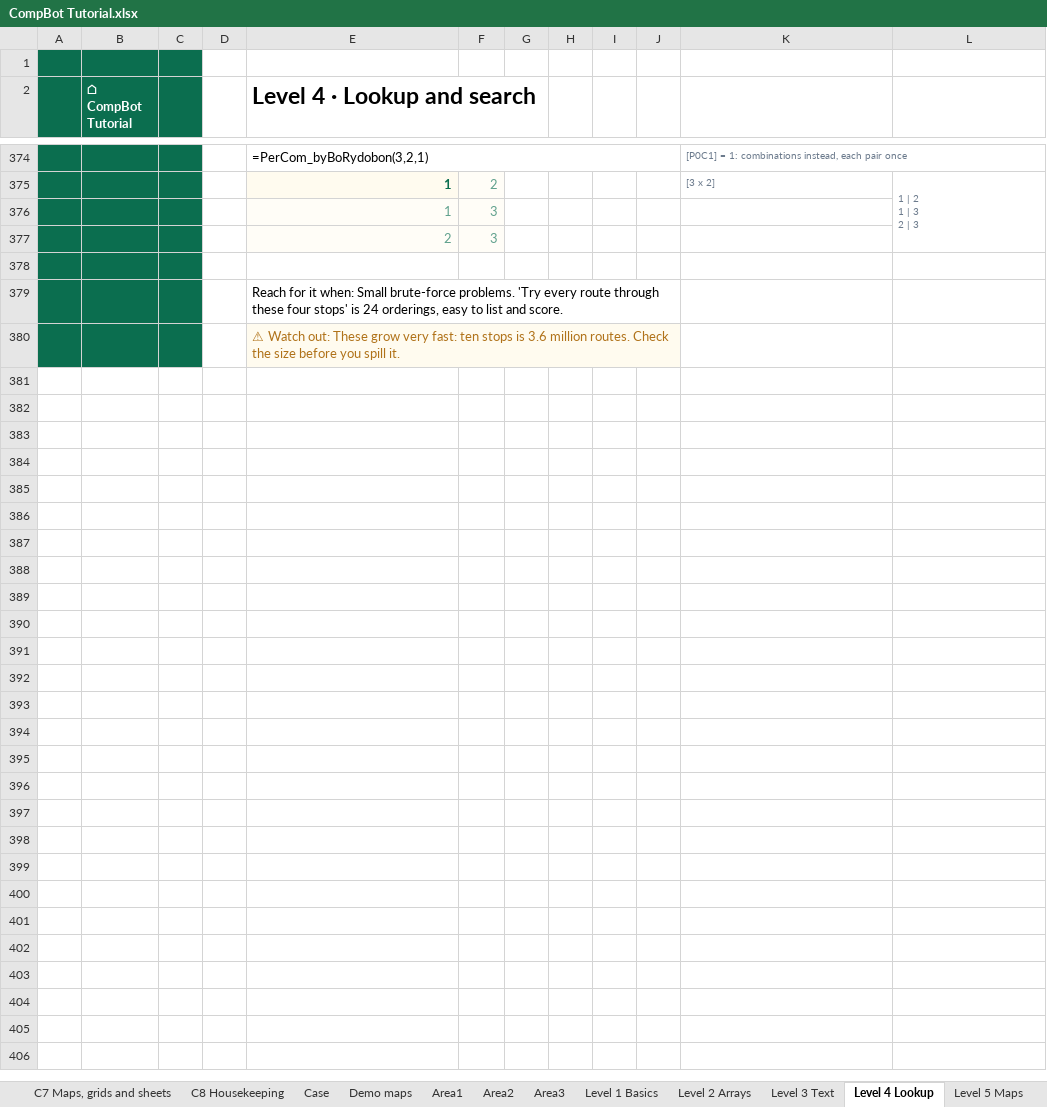
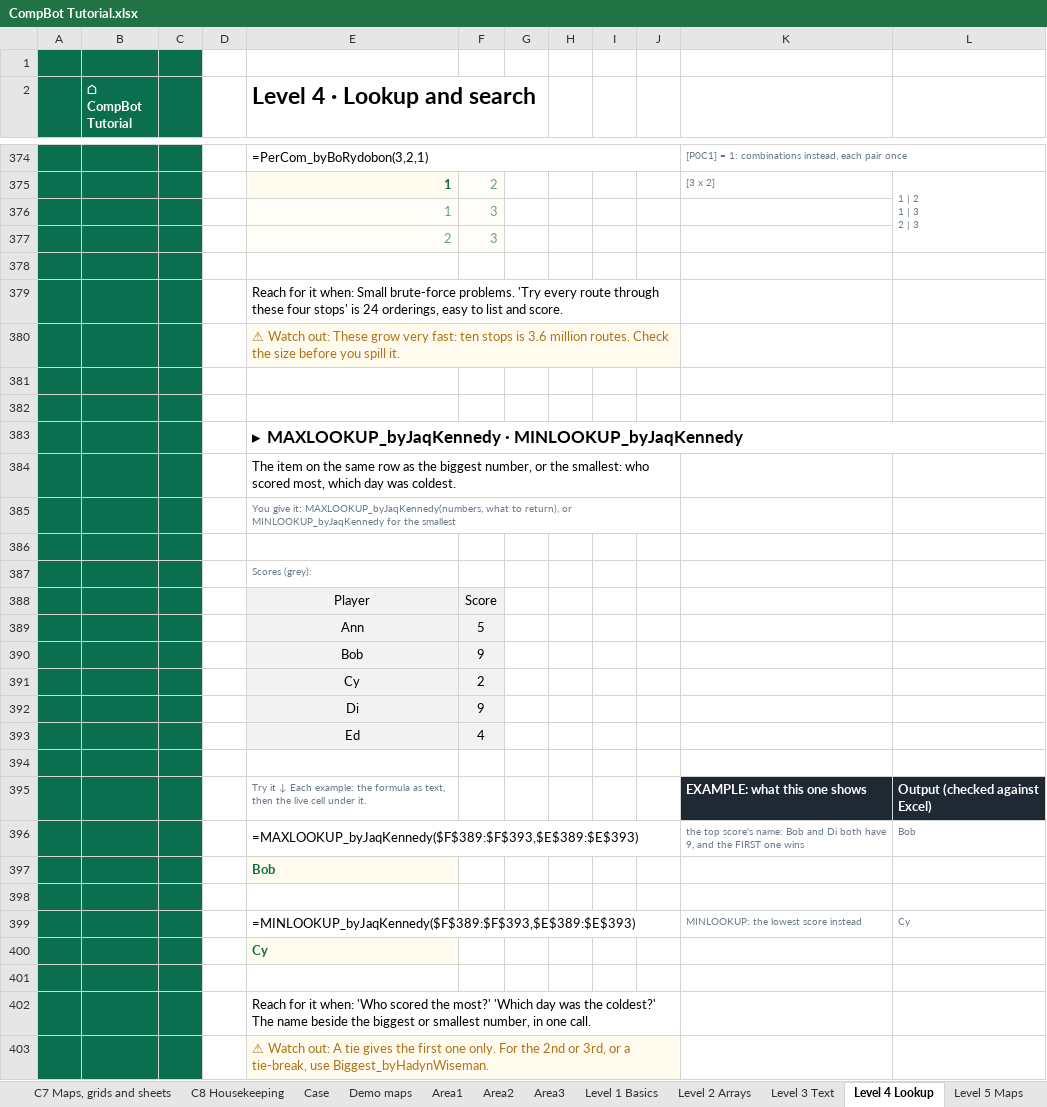
Before and after one commit to JaqK23/CompBot, an Excel workbook: CompBot Tutorial.xlsx, sheet Level 4 Lookup, drawn as a sheet; only a part is shown, gaps mark what is left out; values as stored, in another font and other column widths than the file's, no borders; the diff covers the shown part only; the diff names each change by its address in the sheet, - before the commit and + after, or states it on an @@ line.

```diff
--- a/CompBot Tutorial.xlsx (sheet Level 4 Lookup)
+++ b/CompBot Tutorial.xlsx (sheet Level 4 Lookup)
+row 381: (empty)
+row 382: (empty)
+row 383:  |  |  |  | ▸ MAXLOOKUP_byJaqKennedy · MINLOOKUP_byJaqKennedy
+row 384:  |  |  |  | The item on the same row as the biggest number, or the smallest: who scored most, which day was coldest.
+row 385:  |  |  |  | You give it: MAXLOOKUP_byJaqKennedy(numbers, what to return), or MINLOOKUP_byJaqKennedy for the smallest
+row 386: (empty)
+row 387:  |  |  |  | Scores (grey):
+row 388:  |  |  |  | Player | Score
+row 389:  |  |  |  | Ann | 5
+row 390:  |  |  |  | Bob | 9
+row 391:  |  |  |  | Cy | 2
+row 392:  |  |  |  | Di | 9
+row 393:  |  |  |  | Ed | 4
+row 394: (empty)
+row 395:  |  |  |  | Try it ↓ Each example: the formula as text, then the live cell under it. |  |  |  |  |  | EXAMPLE: what this one shows | Output (checked against Excel)
+row 396:  |  |  |  | =MAXLOOKUP_byJaqKennedy($F$389:$F$393,$E$389:$E$393) |  |  |  |  |  | the top score's name: Bob and Di both have 9, and the FIRST one wins | Bob
+row 397:  |  |  |  | Bob
+row 398: (empty)
+row 399:  |  |  |  | =MINLOOKUP_byJaqKennedy($F$389:$F$393,$E$389:$E$393) |  |  |  |  |  | MINLOOKUP: the lowest score instead | Cy
+row 400:  |  |  |  | Cy
+row 401: (empty)
+row 402:  |  |  |  | Reach for it when: 'Who scored the most?' 'Which day was the coldest?' The name beside the biggest or smallest number, in one call.
+row 403:  |  |  |  | ⚠ Watch out: A tie gives the first one only. For the 2nd or 3rd, or a tie-break, use Biggest_byHadynWiseman.
```
Also changed, not shown: 2 edited cells elsewhere in this sheet, sheet What changed, sheet Find it, sheet Command cheat sheet, sheet Lambda cheat sheet, sheet C4 Solve a level, sheet C3 Read the questions, 15 more sheets, other sheet tabs, CompBot.xlsm, 30 other files.
